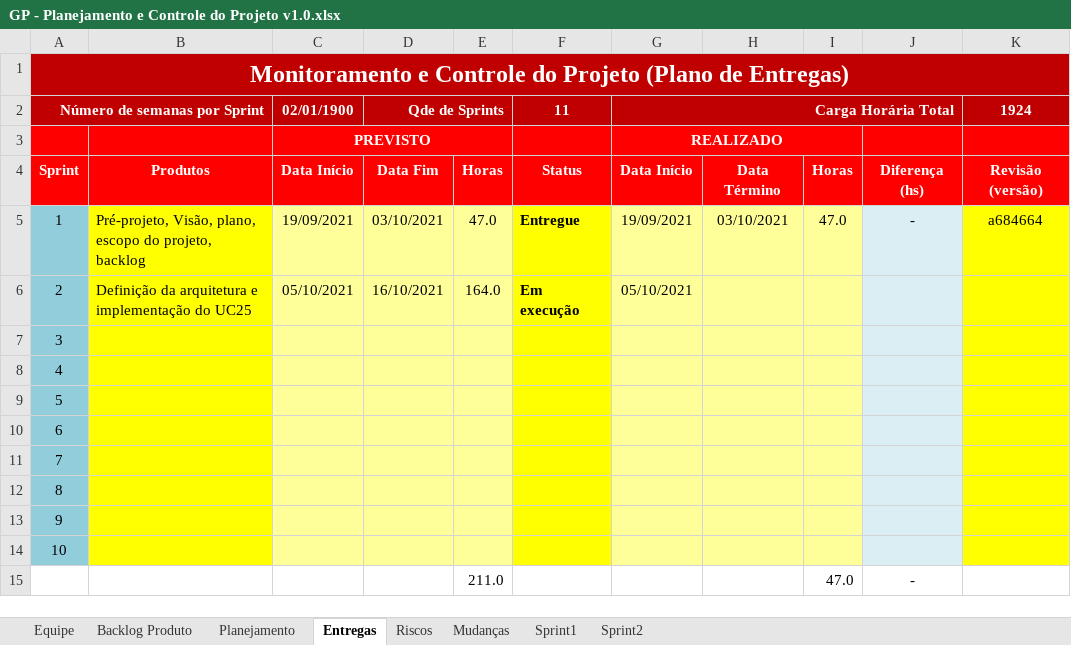
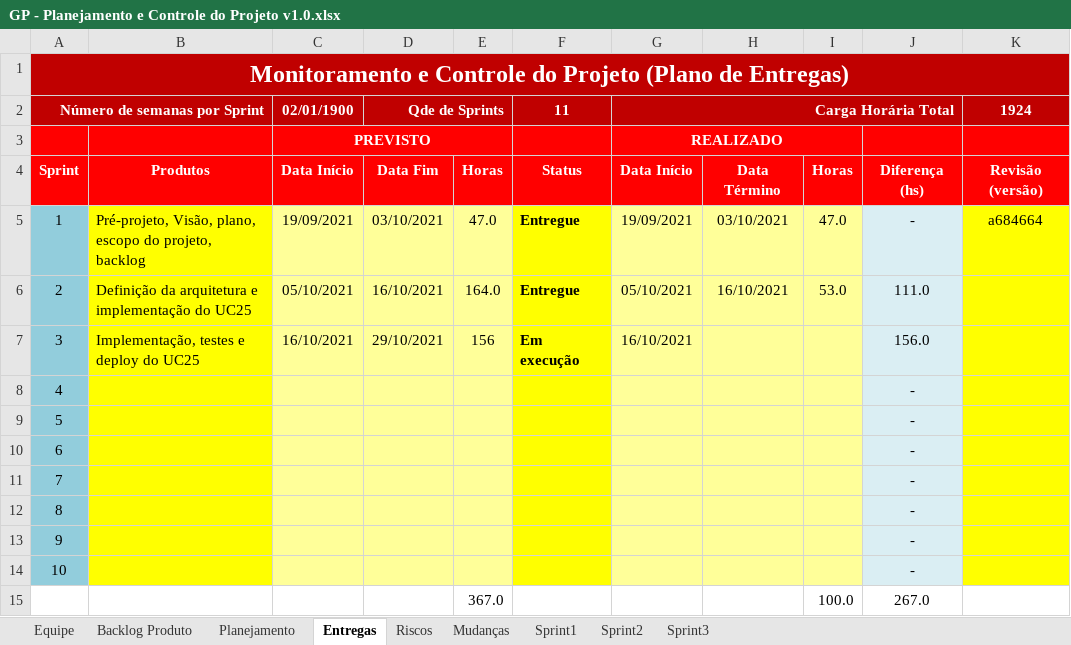
Before and after one commit to DLL-S/comcer-projeto, an Excel workbook: 1. Gerenciamento de Projeto/GP - Planejamento e Controle do Projeto v1.0.xlsx, sheet Entregas, drawn as a sheet; values as stored, in another font and other column widths than the file's, no borders; conditional formats not drawn; removed rows and columns are numbered as before the commit, all else as after; the diff names each change by its address in the sheet, - before the commit and + after, or states it on an @@ line.

```diff
--- a/1. Gerenciamento de Projeto/GP - Planejamento e Controle do Projeto v1.0.xlsx (sheet Entregas)
+++ b/1. Gerenciamento de Projeto/GP - Planejamento e Controle do Projeto v1.0.xlsx (sheet Entregas)
+sheet tab: Sprint3
-F6: Em execução
+F6: Entregue
-H6: (empty)
+H6: 16/10/2021
-I6: (empty)
+I6: 53.0
-J6: (empty)
+J6: 111.0
-B7: (empty)
+B7: Implementação, testes e deploy do UC25
-C7: (empty)
+C7: 16/10/2021
-D7: (empty)
+D7: 29/10/2021
-E7: (empty)
+E7: 156
-F7: (empty)
+F7: Em execução
-G7: (empty)
+G7: 16/10/2021
-J7: (empty)
+J7: 156.0
-J8:J14: (empty)
+J8:J14: -
-row 15:  |  |  |  | 211.0 |  |  |  | 47.0 | -
+row 15:  |  |  |  | 367.0 |  |  |  | 100.0 | 267.0
```
Also changed, not shown: sheet Sprint2, charts or pictures, 3 other files.
